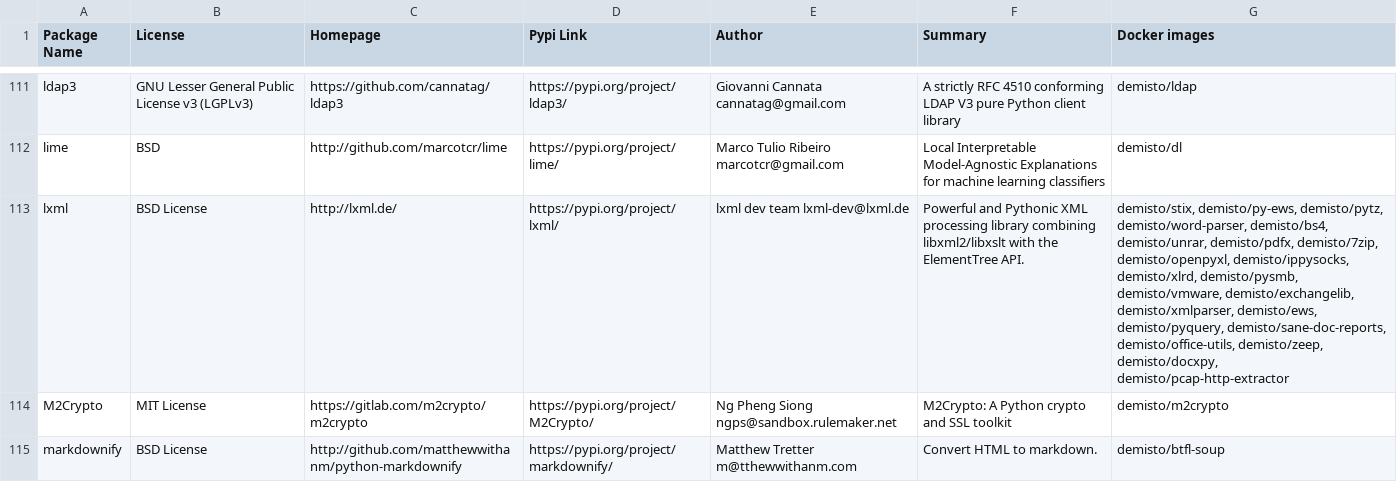
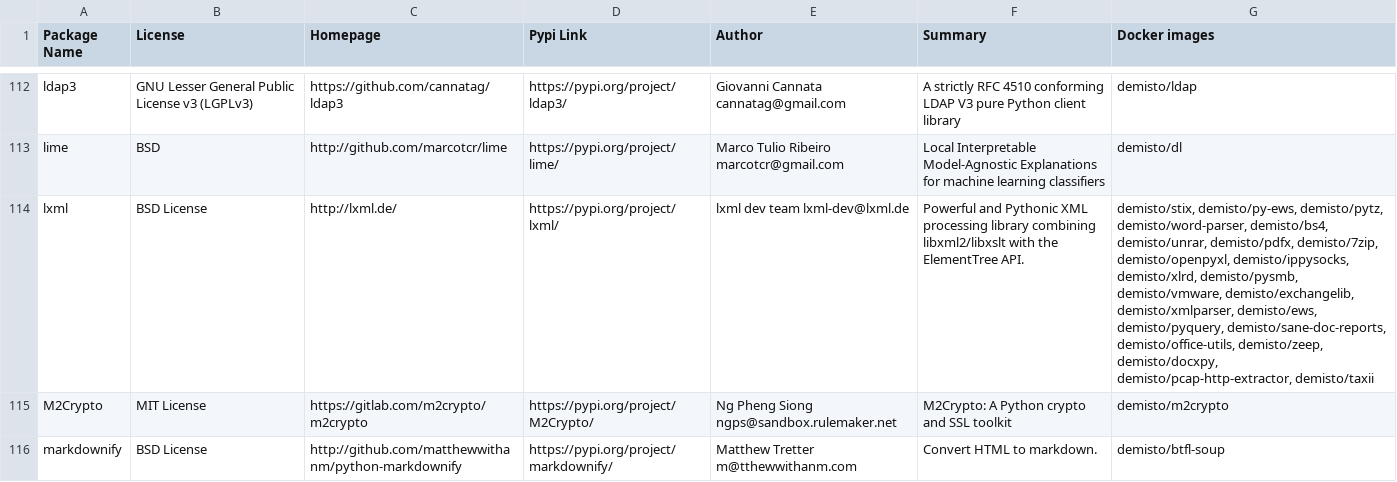
Before and after one commit to yalonso7/dockerfiles, a CSV file: used_packages.csv, drawn as a sheet; only a part is shown, gaps mark what is left out; the diff covers the shown part only.

Commit message:
Sun Dec 15 01:04:05 UTC 2019: automatic docker repository update

```diff
--- a/used_packages.csv
+++ b/used_packages.csv
@@ -112,3 +113,3 @@ ldap3,GNU Lesser General Public License v3 (LGPLv3),https://github.com/cannatag/
 lime,BSD,http://github.com/marcotcr/lime,https://pypi.org/project/lime/,Marco Tulio Ribeiro marcotcr@gmail.com,Local Interpretable Model-Agnostic Explanations for machine learning classifiers,demisto/dl
-lxml,BSD License,http://lxml.de/,https://pypi.org/project/lxml/,lxml dev team lxml-dev@lxml.de,Powerful and Pythonic XML processing library combining libxml2/libxslt with the ElementTree API.,"demisto/stix, demisto/py-ews, demisto/pytz, demisto/word-parser, demisto/bs4, demisto/unrar, demisto/pdfx, demisto/7zip, demisto/openpyxl, demisto/ippysocks, demisto/xlrd, demisto/pysmb, demisto/vmware, demisto/exchangelib, demisto/xmlparser, demisto/ews, demisto/pyquery, demisto/sane-doc-reports, demisto/office-utils, demisto/zeep, demisto/docxpy, demisto/pcap-http-extractor"
+lxml,BSD License,http://lxml.de/,https://pypi.org/project/lxml/,lxml dev team lxml-dev@lxml.de,Powerful and Pythonic XML processing library combining libxml2/libxslt with the ElementTree API.,"demisto/stix, demisto/py-ews, demisto/pytz, demisto/word-parser, demisto/bs4, demisto/unrar, demisto/pdfx, demisto/7zip, demisto/openpyxl, demisto/ippysocks, demisto/xlrd, demisto/pysmb, demisto/vmware, demisto/exchangelib, demisto/xmlparser, demisto/ews, demisto/pyquery, demisto/sane-doc-reports, demisto/office-utils, demisto/zeep, demisto/docxpy, demisto/pcap-http-extractor, demisto/taxii"
 M2Crypto,MIT License,https://gitlab.com/m2crypto/m2crypto,https://pypi.org/project/M2Crypto/,Ng Pheng Siong ngps@sandbox.rulemaker.net,M2Crypto: A Python crypto and SSL toolkit,demisto/m2crypto
```
Also changed, not shown: 2 added rows and 27 edited cells elsewhere in this file, 6 other files.
